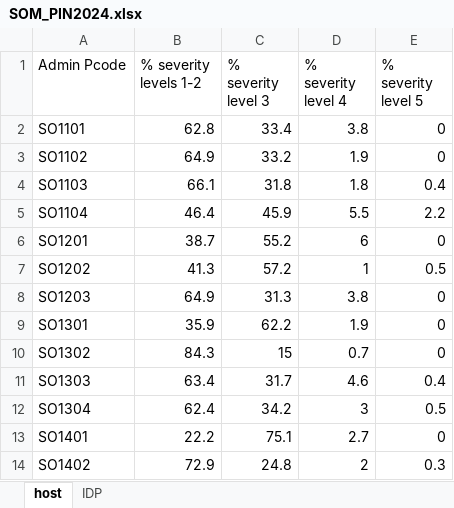
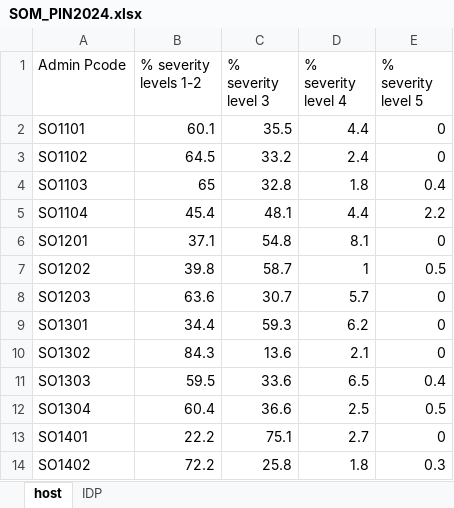
Before and after one commit to martivit/pin-calculation-app, an Excel workbook: pin2024_cat/SOM_PIN2024.xlsx, sheet host, drawn as a sheet; only a part is shown; values as stored, in another font and other column widths than the file's, no cell formats; the diff covers the shown part only; the diff names each change by its address in the sheet, - before the commit and + after, or states it on an @@ line.

Commit message:
Update SOM_PIN2024.xlsx

```diff
--- a/pin2024_cat/SOM_PIN2024.xlsx (sheet host)
+++ b/pin2024_cat/SOM_PIN2024.xlsx (sheet host)
-B2 (% severity levels 1-2): 62.8
+B2 (% severity levels 1-2): 60.1
-C2 (% severity level 3): 33.4
+C2 (% severity level 3): 35.5
-D2 (% severity level 4): 3.8
+D2 (% severity level 4): 4.4
-B3 (% severity levels 1-2): 64.9
+B3 (% severity levels 1-2): 64.5
-D3 (% severity level 4): 1.9
+D3 (% severity level 4): 2.4
-B4 (% severity levels 1-2): 66.1
+B4 (% severity levels 1-2): 65
-C4 (% severity level 3): 31.8
+C4 (% severity level 3): 32.8
-B5 (% severity levels 1-2): 46.4
+B5 (% severity levels 1-2): 45.4
-C5 (% severity level 3): 45.9
+C5 (% severity level 3): 48.1
-D5 (% severity level 4): 5.5
+D5 (% severity level 4): 4.4
-B6 (% severity levels 1-2): 38.7
+B6 (% severity levels 1-2): 37.1
-C6 (% severity level 3): 55.2
+C6 (% severity level 3): 54.8
-D6 (% severity level 4): 6
+D6 (% severity level 4): 8.1
-B7 (% severity levels 1-2): 41.3
+B7 (% severity levels 1-2): 39.8
-C7 (% severity level 3): 57.2
+C7 (% severity level 3): 58.7
-B8 (% severity levels 1-2): 64.9
+B8 (% severity levels 1-2): 63.6
-C8 (% severity level 3): 31.3
+C8 (% severity level 3): 30.7
-D8 (% severity level 4): 3.8
+D8 (% severity level 4): 5.7
-B9 (% severity levels 1-2): 35.9
+B9 (% severity levels 1-2): 34.4
-C9 (% severity level 3): 62.2
+C9 (% severity level 3): 59.3
-D9 (% severity level 4): 1.9
+D9 (% severity level 4): 6.2
-C10 (% severity level 3): 15
+C10 (% severity level 3): 13.6
-D10 (% severity level 4): 0.7
+D10 (% severity level 4): 2.1
-B11 (% severity levels 1-2): 63.4
+B11 (% severity levels 1-2): 59.5
-C11 (% severity level 3): 31.7
+C11 (% severity level 3): 33.6
-D11 (% severity level 4): 4.6
+D11 (% severity level 4): 6.5
-B12 (% severity levels 1-2): 62.4
+B12 (% severity levels 1-2): 60.4
-C12 (% severity level 3): 34.2
+C12 (% severity level 3): 36.6
-D12 (% severity level 4): 3
+D12 (% severity level 4): 2.5
-B14 (% severity levels 1-2): 72.9
+B14 (% severity levels 1-2): 72.2
-C14 (% severity level 3): 24.8
+C14 (% severity level 3): 25.8
-D14 (% severity level 4): 2
+D14 (% severity level 4): 1.8
```
Also changed, not shown: 103 edited cells elsewhere in this sheet, sheet IDP, cell formats.
